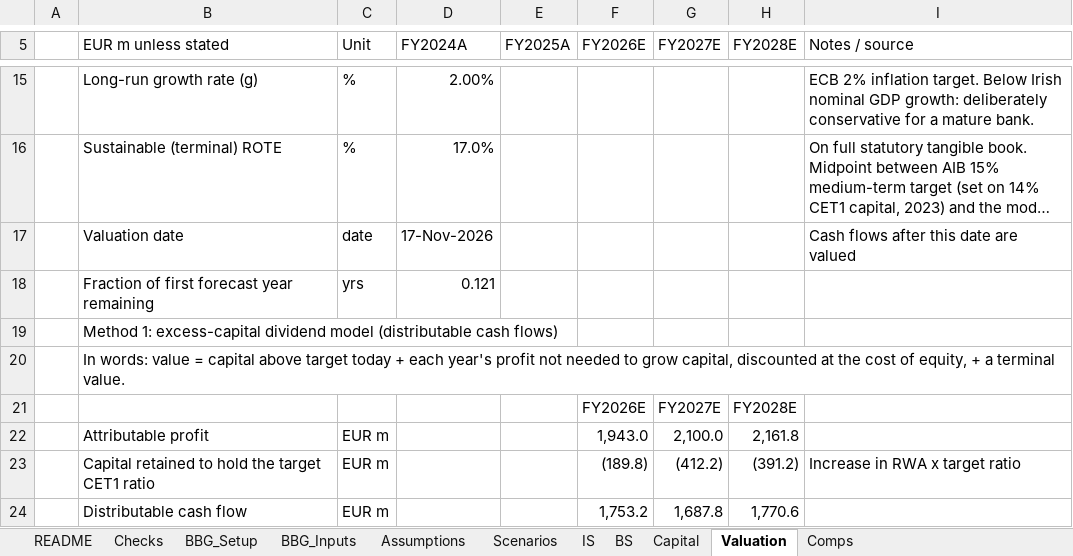
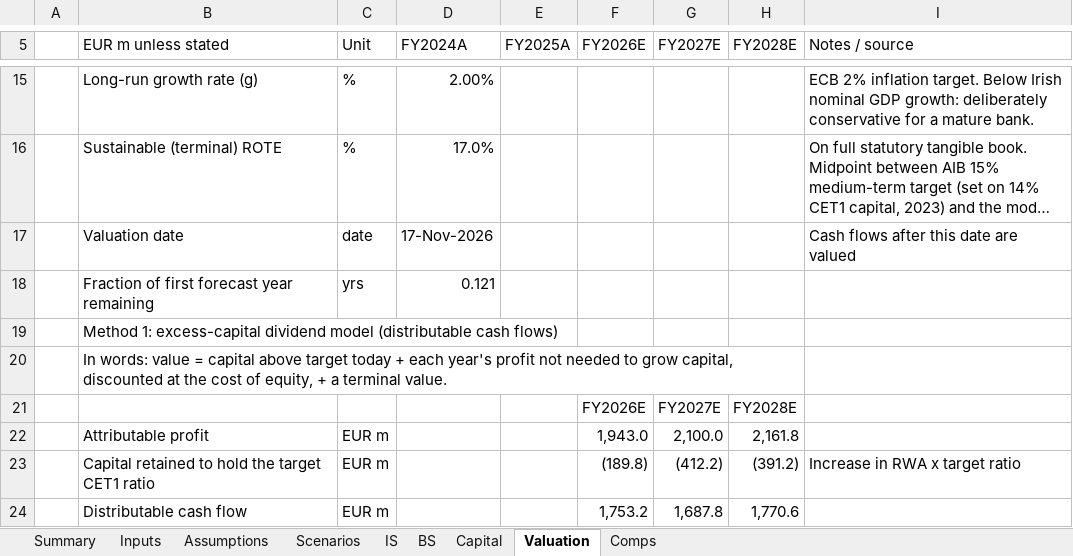
Before and after one commit to hammaadmondal/hammaadmondal.github.io, an Excel workbook: reports/files/AIB_Group_model_public.xlsx, sheet Valuation, drawn as a sheet; only a part is shown, gaps mark what is left out; long unchanged cells end in …; values as stored, in another font and other column widths than the file's, no cell formats; charts and pictures not drawn; the diff covers the shown part only; the diff names each change by its address in the sheet, - before the commit and + after, or states it on an @@ line.

```diff
--- a/reports/files/AIB_Group_model_public.xlsx (sheet Valuation)
+++ b/reports/files/AIB_Group_model_public.xlsx (sheet Valuation)
-sheet tab: README
+sheet tab: Summary
-sheet tab: Checks
+sheet tab: Inputs
-sheet tab: BBG_Setup
-sheet tab: BBG_Inputs
+B20:H20 merged
```
Also changed, not shown: 5 edited cells and merged cells elsewhere in this sheet, sheet Inputs, sheet Summary, sheet Comps, sheet Scenarios, sheet Assumptions, cell formats, formulas that keep their value, charts or pictures, reports/files/Ryanair_model_public.xlsx, 6 other files.
